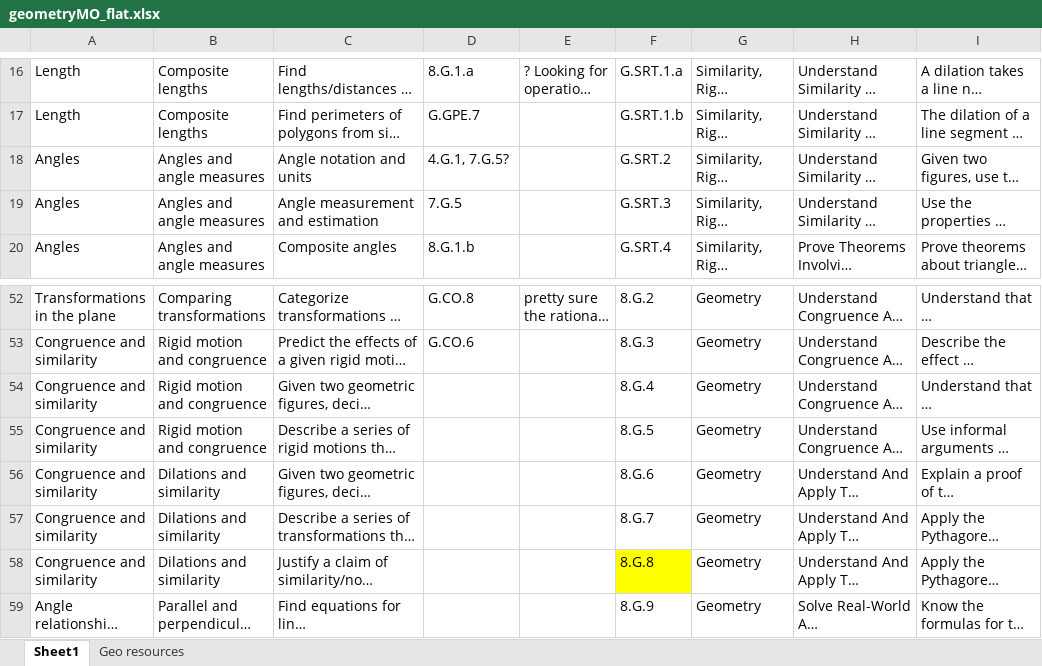
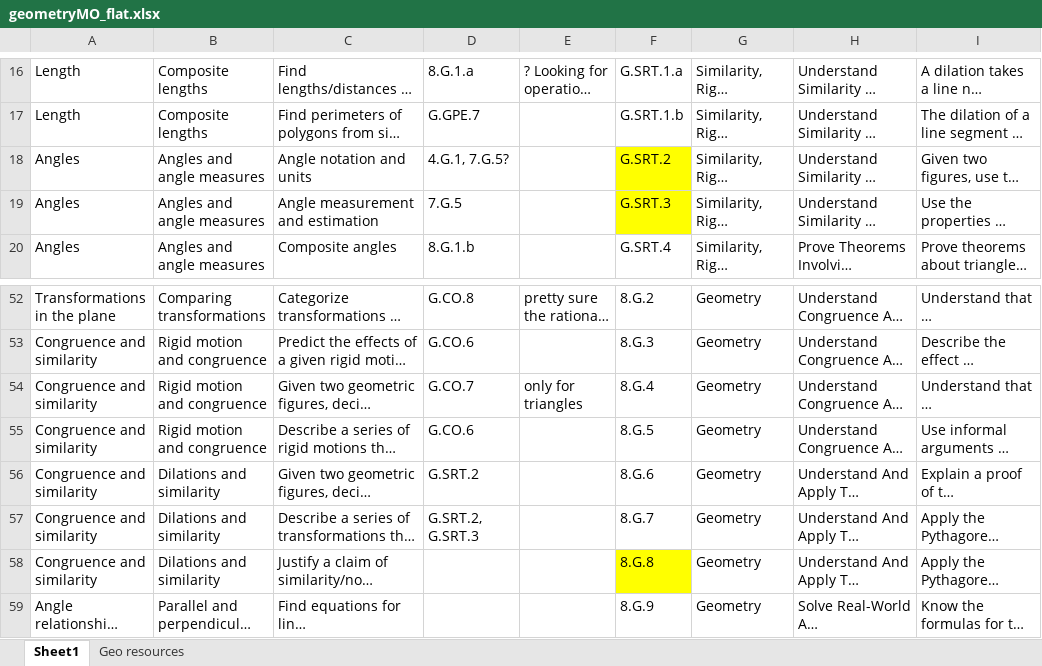
Before and after one commit to vyahhi/OpenLearningObjectives, an Excel workbook: geometryMO_flat.xlsx, sheet Sheet1, drawn as a sheet; only a part is shown, gaps mark what is left out; long unchanged cells end in …; values as stored, in another font and other column widths than the file's, no borders; conditional formats not drawn; the diff names each change by its address in the sheet, - before the commit and + after, or states it on an @@ line.

Commit message:
more mapping

```diff
--- a/geometryMO_flat.xlsx (sheet Sheet1)
+++ b/geometryMO_flat.xlsx (sheet Sheet1)
-F18:F19 fill: none
+F18:F19 fill: #FFFF00
-D54: (empty)
+D54: G.CO.7
-E54: (empty)
+E54: only for triangles
-D55: (empty)
+D55: G.CO.6
-D56: (empty)
+D56: G.SRT.2
-D57: (empty)
+D57: G.SRT.2, G.SRT.3
```
